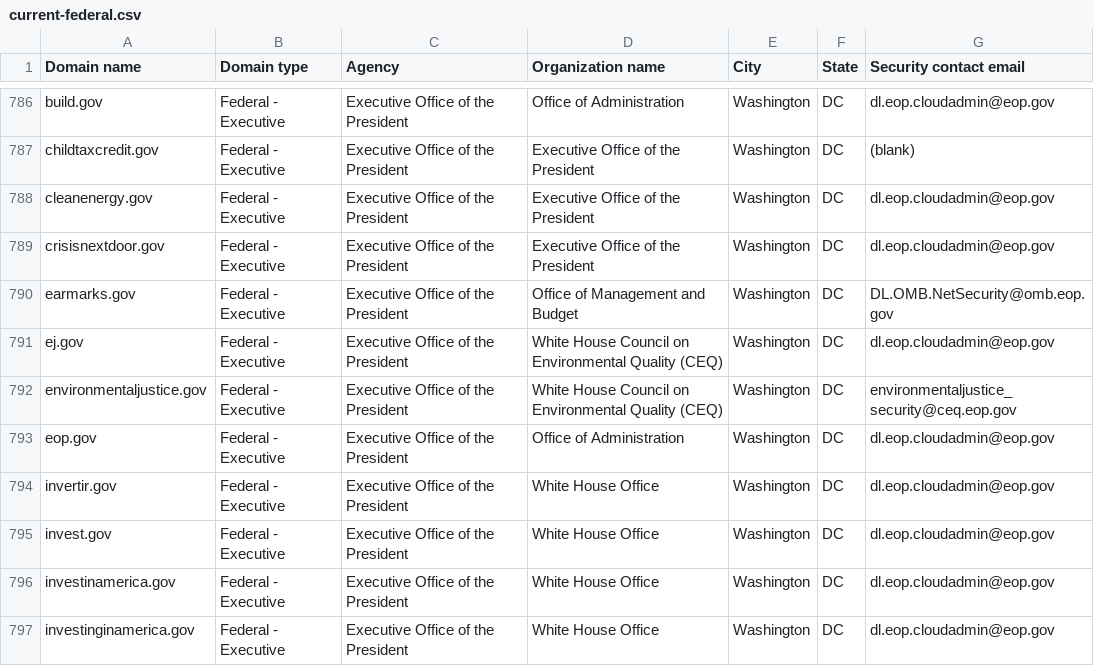
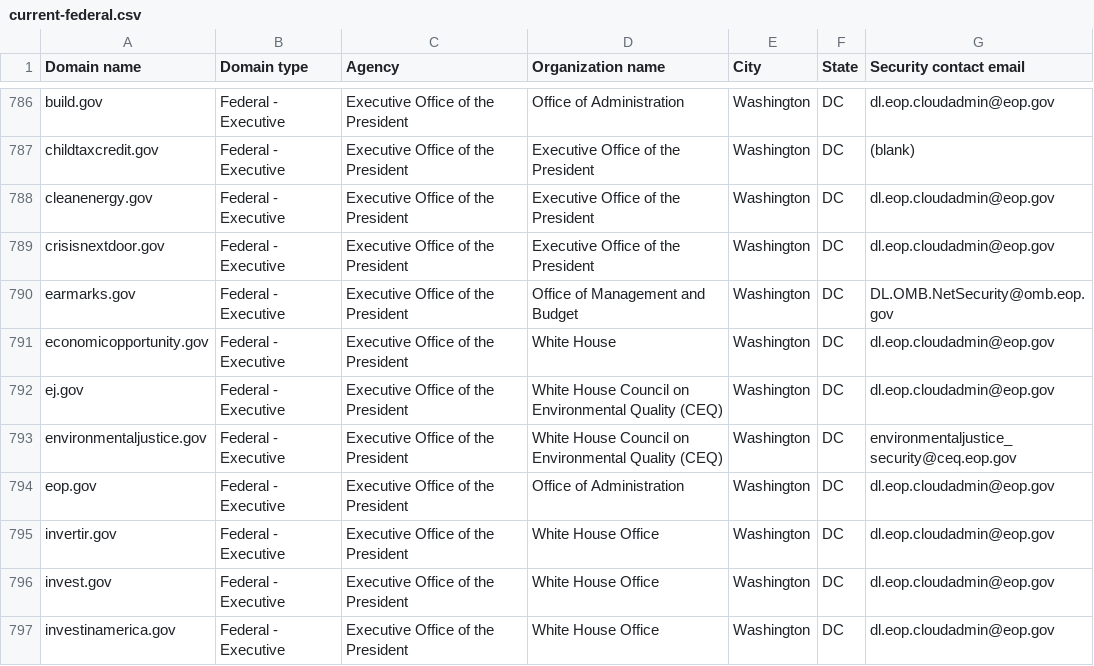
Before and after one commit to zandercymatics/dotgov-data, a CSV file: current-federal.csv, drawn as a sheet; only a part is shown, gaps mark what is left out; the shorter side is filled out with more unchanged rows; the diff names each change by its address in the sheet, - before the commit and + after, or states it on an @@ line.

Commit message:
Flat: latest data (2024-05-07T06:26:53.588Z) {   "date": "2024-05-07T06:26:53.588Z",   "files": [     {       "name": "current-federal.csv",       "deltaBytes": 131,       "source": "https://manage.get.gov/api/v1/get-report/current-federal"     },     {       "name": "current-full.csv",       "deltaBytes": 1362,       "source": "https://manage.get.gov/api/v1/get-report/current-full"     }   ] }

```diff
--- a/current-federal.csv
+++ b/current-federal.csv
+row 791: economicopportunity.gov | Federal - Executive | Executive Office of the President | White House | Washington | DC | dl.eop.cloudadmin@eop.gov
```
Also changed, not shown: 1 other file.
